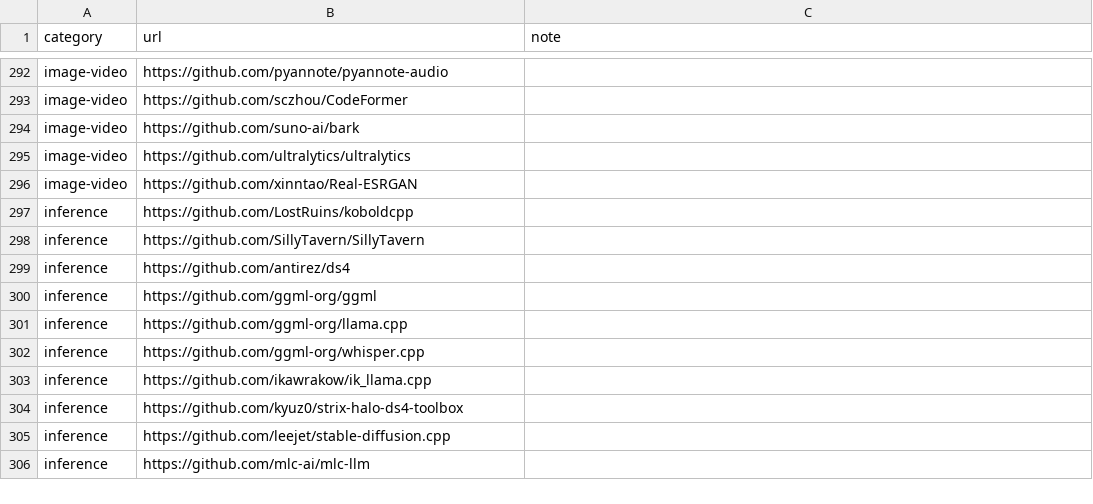
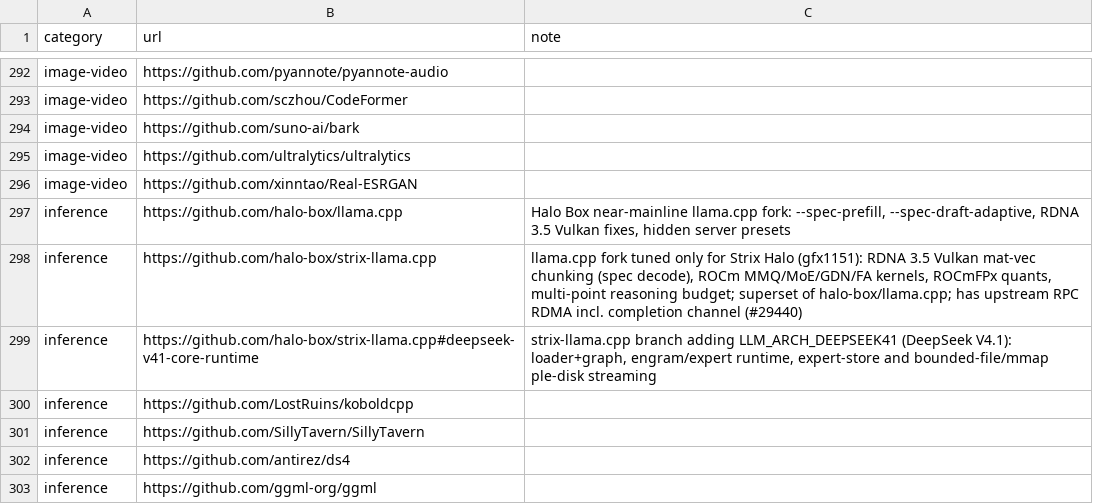
Before and after one commit to TheBeaninator/ark, a TSV file: manifest/repos.tsv, drawn as a sheet; only a part is shown, gaps mark what is left out; the shorter side is filled out with more unchanged rows; the diff names each change by its address in the sheet, - before the commit and + after, or states it on an @@ line.

```diff
--- a/manifest/repos.tsv
+++ b/manifest/repos.tsv
+row 297: inference | https://github.com/halo-box/llama.cpp | Halo Box near-mainline llama.cpp fork: --spec-prefill, --spec-draft-adaptive, RDNA 3.5 Vulkan fixes, hidden server presets
+row 298: inference | https://github.com/halo-box/strix-llama.cpp | llama.cpp fork tuned only for Strix Halo (gfx1151): RDNA 3.5 Vulkan mat-vec chunking (spec decode), ROCm MMQ/MoE/GDN/FA kernels, ROCmFPx quants, multi-point reasoning budget; superset of halo-box/llama.cpp; has upstream RPC RDMA incl. completion channel (#29440)
+row 299: inference | https://github.com/halo-box/strix-llama.cpp#deepseek-v41-core-runtime | strix-llama.cpp branch adding LLM_ARCH_DEEPSEEK41 (DeepSeek V4.1): loader+graph, engram/expert runtime, expert-store and bounded-file/mmap ple-disk streaming
```
